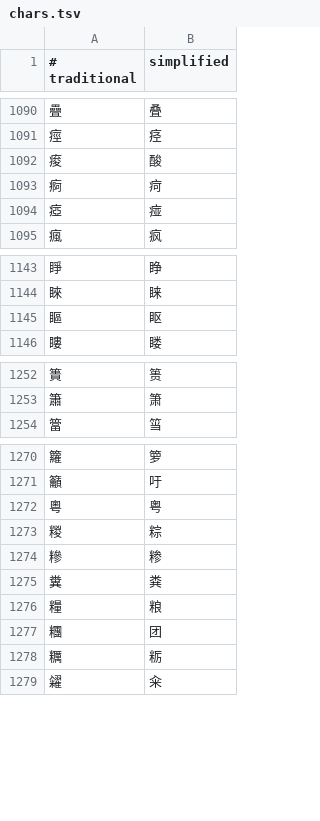
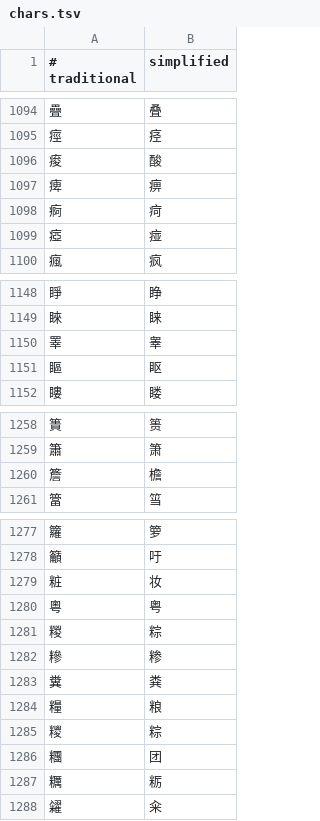
Before and after one commit to xylplm/zhconv-go, a TSV file: dict/chars.tsv, drawn as a sheet; only a part is shown, gaps mark what is left out; the diff covers the shown part only; the diff names each change by its address in the sheet, - before the commit and + after, or states it on an @@ line.

```diff
--- a/dict/chars.tsv
+++ b/dict/chars.tsv
+row 1097: 痺 | 痹
+row 1150: 睪 | 睾
+row 1260: 簷 | 檐
+row 1279: 粧 | 妆
+row 1285: 糭 | 粽
```
Also changed, not shown: 7 added rows elsewhere in this file, dict/phrases.tsv, table/chars.tsv, 5 other files.
